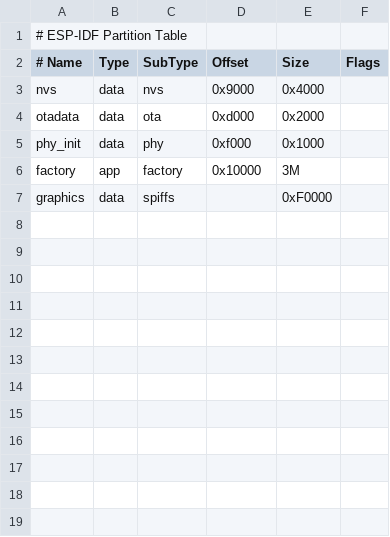
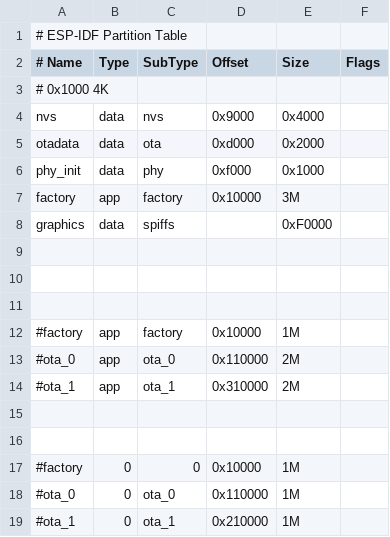
Before and after one commit to yjrqz777/esp_s3_eye_lvgl, a CSV file: partitions.csv, drawn as a sheet; the diff names each change by its address in the sheet, - before the commit and + after, or states it on an @@ line.

```diff
--- a/partitions.csv
+++ b/partitions.csv
+row 3: # 0x1000 4K
+row 9: (empty)
+row 10: (empty)
+row 11: (empty)
+row 12: #factory | app | factory | 0x10000 | 1M
+row 13: #ota_0 | app | ota_0 | 0x110000 | 2M
+row 14: #ota_1 | app | ota_1 | 0x310000 | 2M
+row 15: (empty)
+row 16: (empty)
+row 17: #factory | 0 | 0 | 0x10000 | 1M
+row 18: #ota_0 | 0 | ota_0 | 0x110000 | 1M
+row 19: #ota_1 | 0 | ota_1 | 0x210000 | 1M
```
Also changed, not shown: 4 other files.
